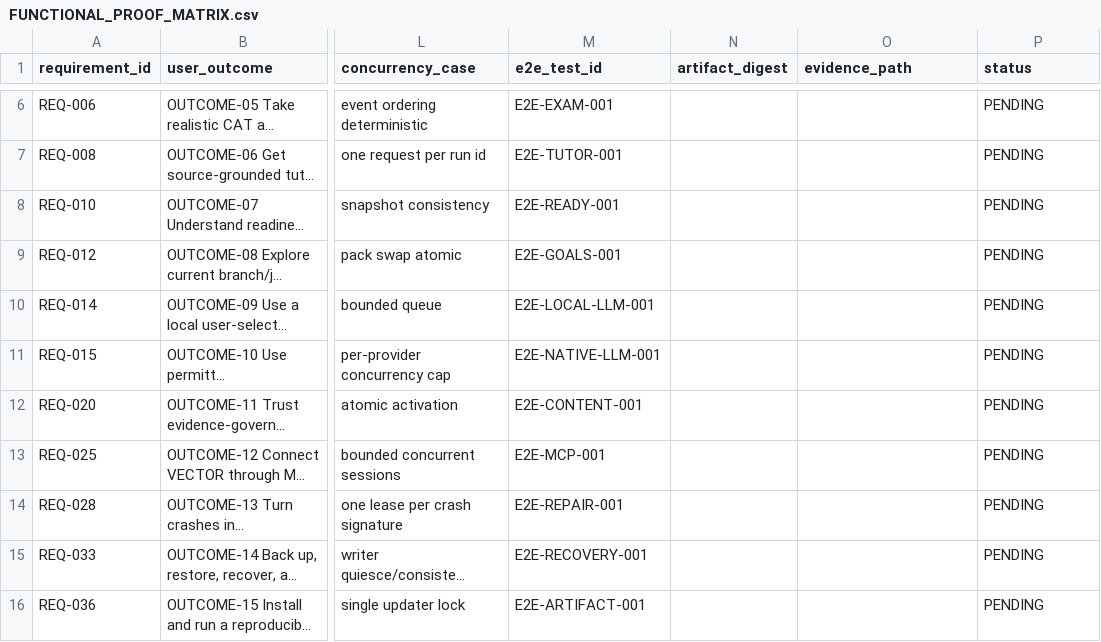
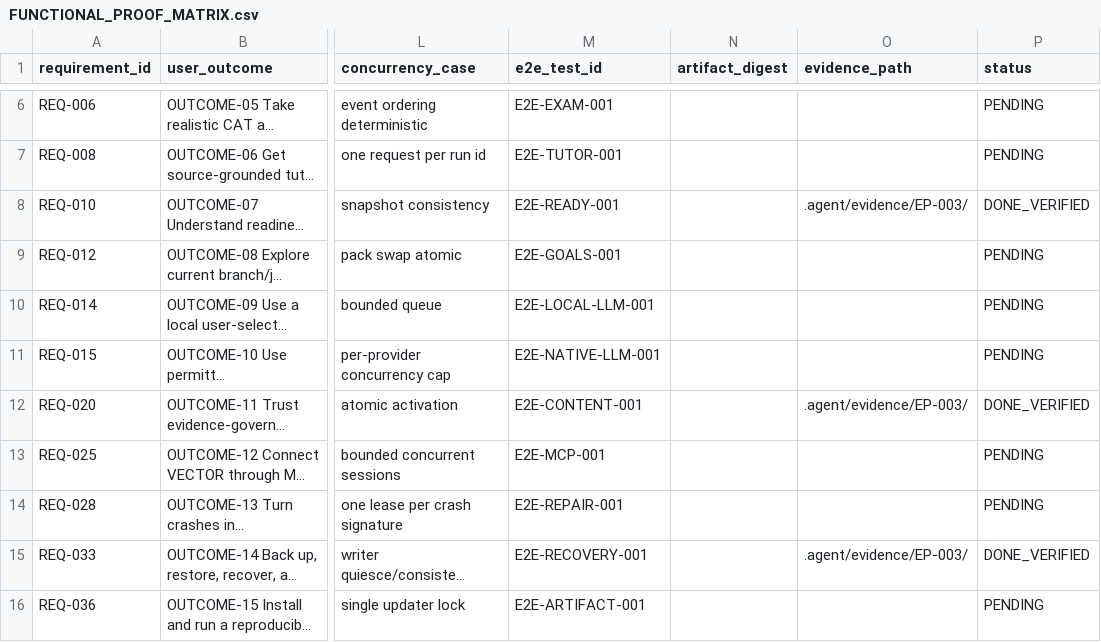
Before and after one commit to dominator509/project-vector-asvab, a CSV file: .agent/verification/FUNCTIONAL_PROOF_MATRIX.csv, drawn as a sheet; only a part is shown, gaps mark what is left out; long unchanged cells end in …; the diff names each change by its address in the sheet, - before the commit and + after, or states it on an @@ line.

```diff
--- a/.agent/verification/FUNCTIONAL_PROOF_MATRIX.csv
+++ b/.agent/verification/FUNCTIONAL_PROOF_MATRIX.csv
-O8 (evidence_path): (empty)
+O8 (evidence_path): .agent/evidence/EP-003/
-P8 (status): PENDING
+P8 (status): DONE_VERIFIED
-O12 (evidence_path): (empty)
+O12 (evidence_path): .agent/evidence/EP-003/
-P12 (status): PENDING
+P12 (status): DONE_VERIFIED
-O15 (evidence_path): (empty)
+O15 (evidence_path): .agent/evidence/EP-003/
-P15 (status): PENDING
+P15 (status): DONE_VERIFIED
```
